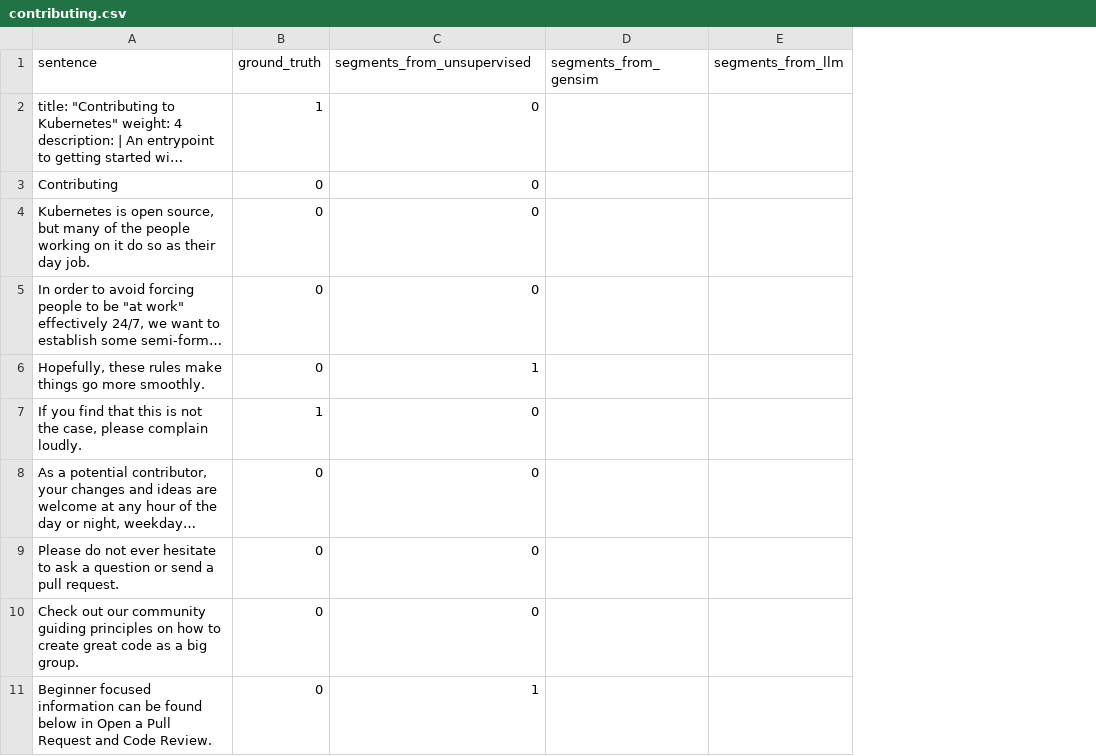
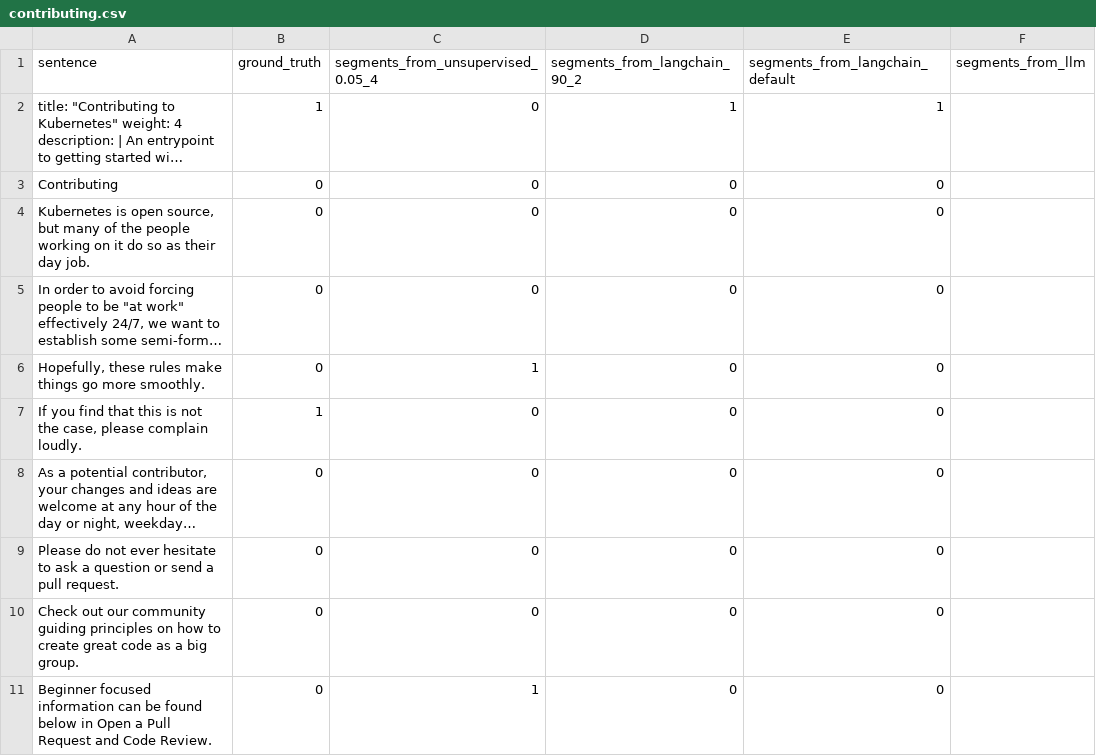
Before and after one commit to Prashant528/visual_doc_demo, a CSV file: test_segmenter/files_for_ground_truth/contributing.csv, drawn as a sheet; only a part is shown; long unchanged cells end in …; removed rows and columns are numbered as before the commit, all else as after; the diff names each change by its address in the sheet, - before the commit and + after, or states it on an @@ line.

Commit message:
Added ground truth for langchain default and with custom parameters.

```diff
--- a/test_segmenter/files_for_ground_truth/contributing.csv
+++ b/test_segmenter/files_for_ground_truth/contributing.csv
-column D (segments_from_gensim), empty
+column D (segments_from_langchain_90_2), rows 2-11: 1 | 0 | 0 | 0 | 0 | 0 | 0 | 0 | 0 | 0
+column E (segments_from_langchain_default), rows 2-11: 1 | 0 | 0 | 0 | 0 | 0 | 0 | 0 | 0 | 0
-C1: segments_from_unsupervised
+C1: segments_from_unsupervised_0.05_4
```
Also changed, not shown: test_segmenter/files_for_ground_truth/coding_conventions.csv, test_segmenter/files_for_ground_truth/readme.csv, 15 other files.
